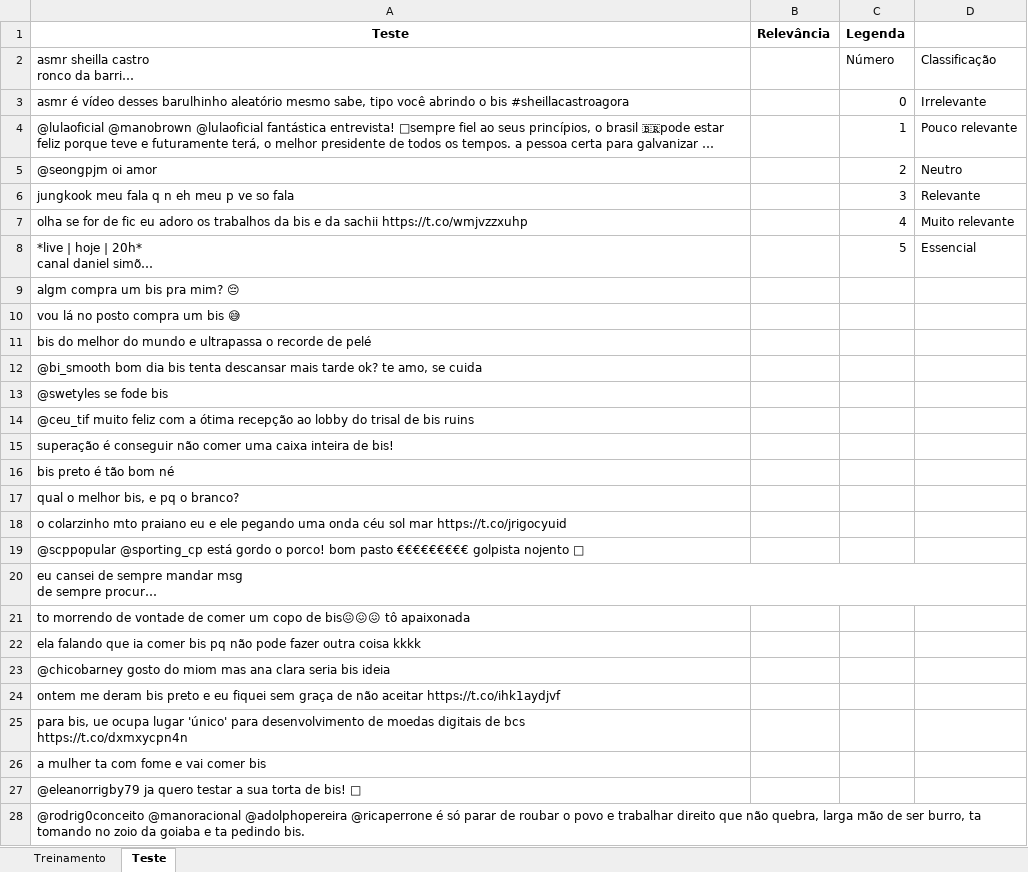
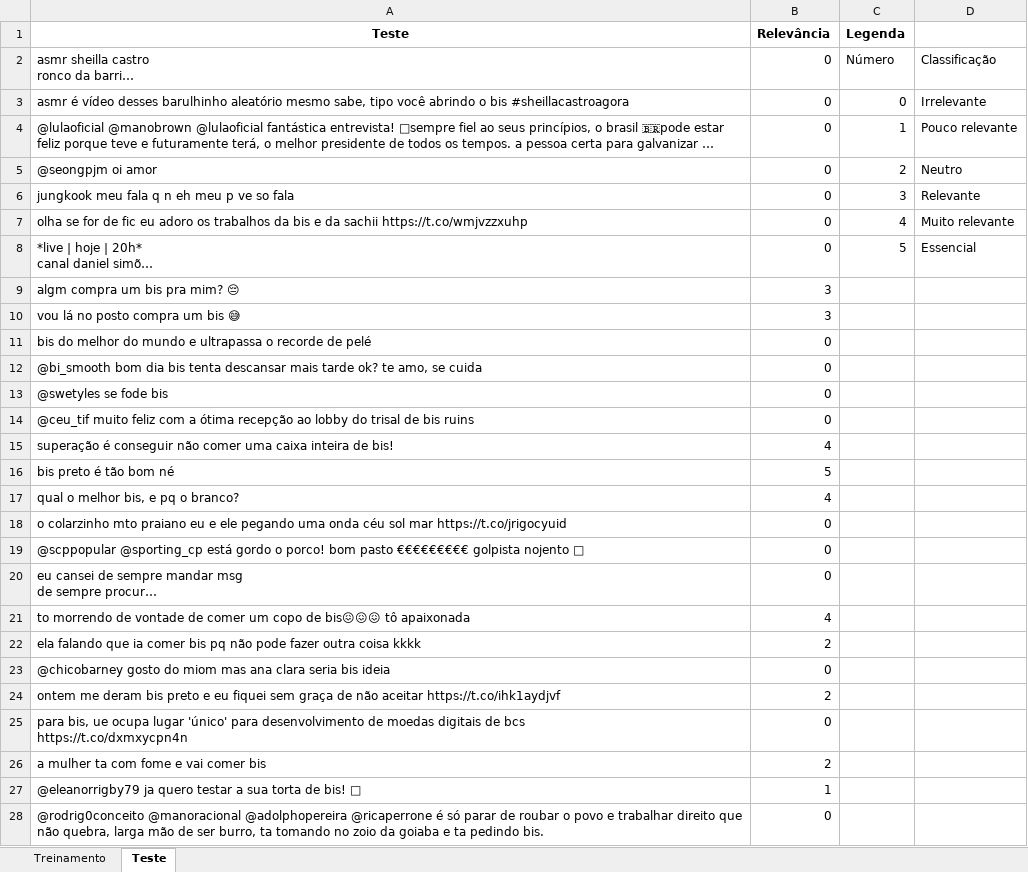
Before and after one commit to arthurfonsek/PROJETO-1-CDADOS, an Excel workbook: Bis.xlsx, sheet Teste, drawn as a sheet; only a part is shown; long unchanged cells end in …; values as stored, in another font and other column widths than the file's, no borders; table styles not drawn; the diff covers the shown part only; the diff names each change by its address in the sheet, - before the commit and + after, or states it on an @@ line.

Commit message:
Finalizando excel com classificações

```diff
--- a/Bis.xlsx (sheet Teste)
+++ b/Bis.xlsx (sheet Teste)
-B2:B8 (Relevância): (empty)
+B2:B8 (Relevância): 0
-B9:B10 (Relevância): (empty)
+B9:B10 (Relevância): 3
-B11:B14 (Relevância): (empty)
+B11:B14 (Relevância): 0
-B15 (Relevância): (empty)
+B15 (Relevância): 4
-B16 (Relevância): (empty)
+B16 (Relevância): 5
-B17 (Relevância): (empty)
+B17 (Relevância): 4
-B18:B20 (Relevância): (empty)
+B18:B20 (Relevância): 0
-B21 (Relevância): (empty)
+B21 (Relevância): 4
-B22 (Relevância): (empty)
+B22 (Relevância): 2
-B23 (Relevância): (empty)
+B23 (Relevância): 0
-B24 (Relevância): (empty)
+B24 (Relevância): 2
-B25 (Relevância): (empty)
+B25 (Relevância): 0
-B26 (Relevância): (empty)
+B26 (Relevância): 2
-B27 (Relevância): (empty)
+B27 (Relevância): 1
-B28 (Relevância): (empty)
+B28 (Relevância): 0
```
Also changed, not shown: 171 edited cells elsewhere in this sheet, sheet Treinamento, 1 other file.
